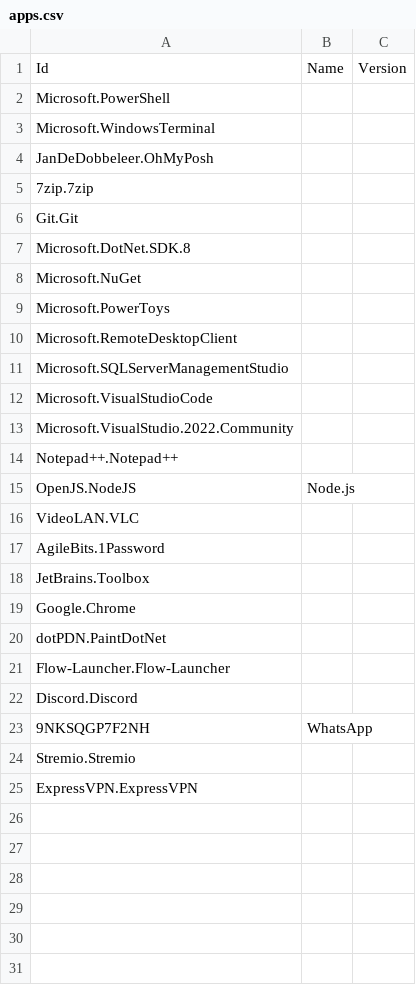
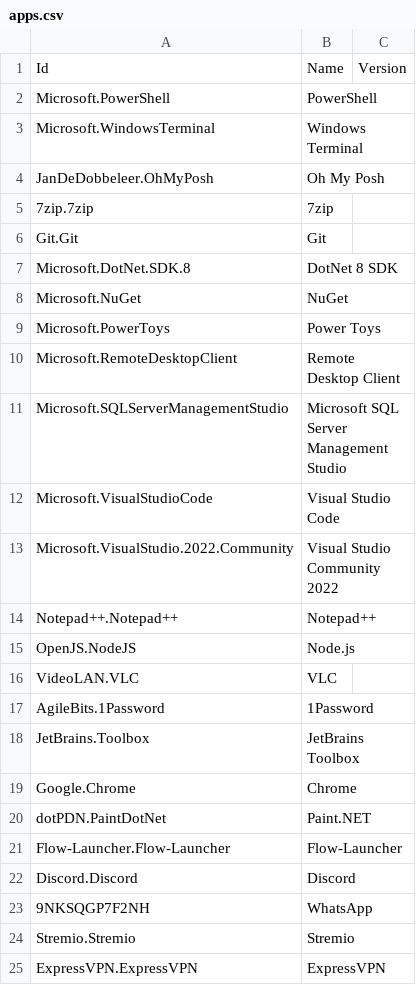
Before and after one commit to roquec/scripts, a CSV file: src/windows/winget/apps.csv, drawn as a sheet; the diff names each change by its address in the sheet, - before the commit and + after, or states it on an @@ line.

```diff
--- a/src/windows/winget/apps.csv
+++ b/src/windows/winget/apps.csv
-B2: (empty)
+B2: PowerShell
-B3: (empty)
+B3: Windows Terminal
-B4: (empty)
+B4: Oh My Posh
-B5: (empty)
+B5: 7zip
-B6: (empty)
+B6: Git
-B7: (empty)
+B7: DotNet 8 SDK
-B8: (empty)
+B8: NuGet
-B9: (empty)
+B9: Power Toys
-B10: (empty)
+B10: Remote Desktop Client
-B11: (empty)
+B11: Microsoft SQL Server Management Studio
-B12: (empty)
+B12: Visual Studio Code
-B13: (empty)
+B13: Visual Studio Community 2022
-B14: (empty)
+B14: Notepad++
-B16: (empty)
+B16: VLC
-B17: (empty)
+B17: 1Password
-B18: (empty)
+B18: JetBrains Toolbox
-B19: (empty)
+B19: Chrome
-B20: (empty)
+B20: Paint.NET
-B21: (empty)
+B21: Flow-Launcher
-B22: (empty)
+B22: Discord
-B24: (empty)
+B24: Stremio
-B25: (empty)
+B25: ExpressVPN
```
Also changed, not shown: 1 other file.
